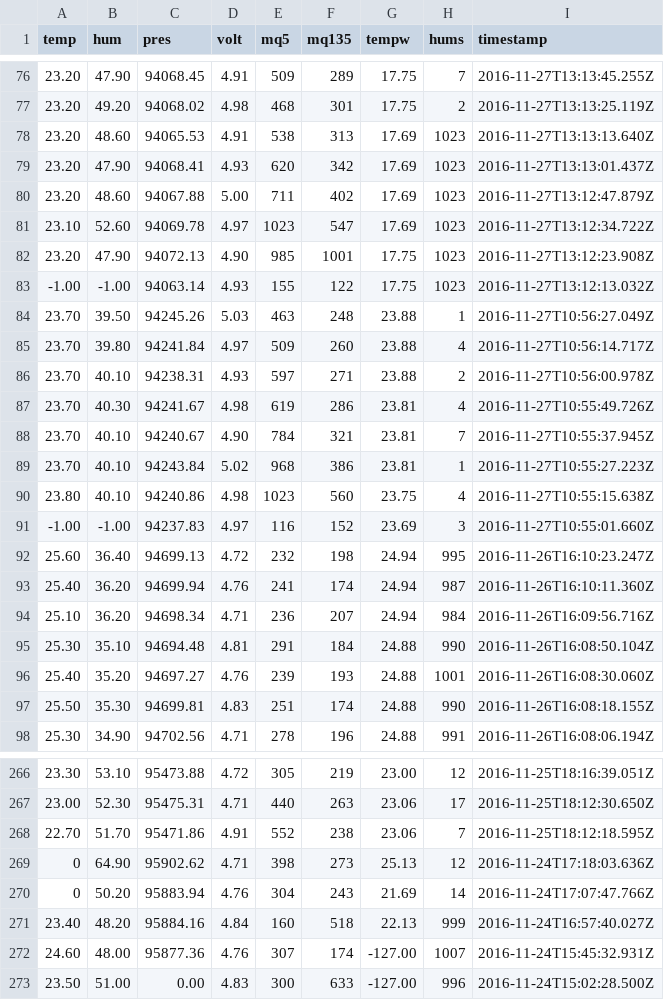
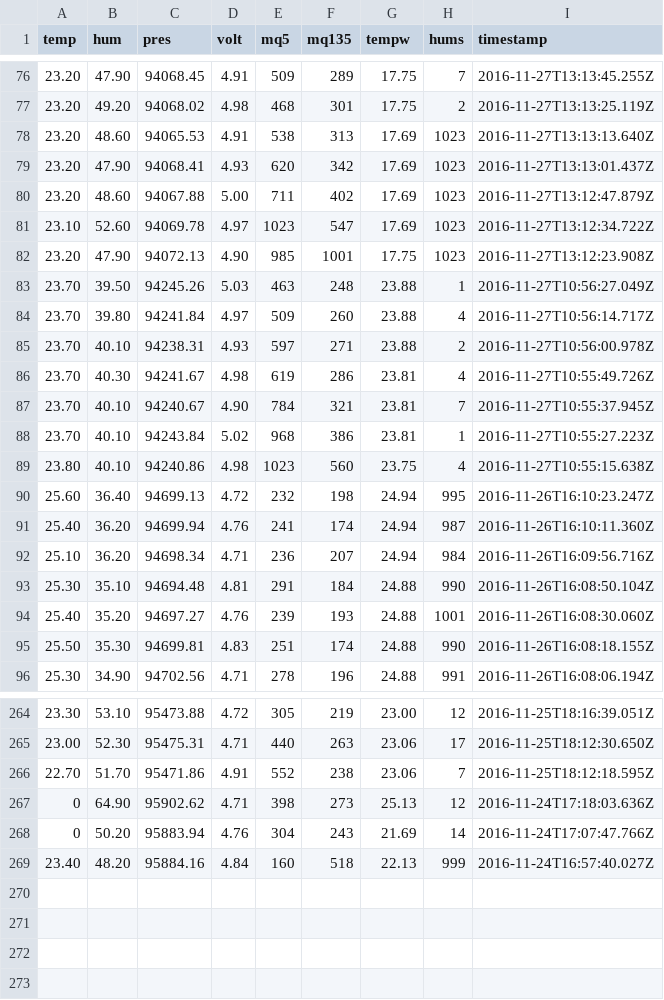
Before and after one commit to martaradeva/smart_city, a CSV file: data/sensor_data.csv, drawn as a sheet; only a part is shown, gaps mark what is left out; the diff names each change by its address in the sheet, - before the commit and + after, or states it on an @@ line.

Commit message:
Sanitize seed data

```diff
--- a/data/sensor_data.csv
+++ b/data/sensor_data.csv
-row 83: -1.00 | -1.00 | 94063.14 | 4.93 | 155 | 122 | 17.75 | 1023 | 2016-11-27T13:12:13.032Z
-row 91: -1.00 | -1.00 | 94237.83 | 4.97 | 116 | 152 | 23.69 | 3 | 2016-11-27T10:55:01.660Z
-row 272: 24.60 | 48.00 | 95877.36 | 4.76 | 307 | 174 | -127.00 | 1007 | 2016-11-24T15:45:32.931Z
-row 273: 23.50 | 51.00 | 0.00 | 4.83 | 300 | 633 | -127.00 | 996 | 2016-11-24T15:02:28.500Z
```
